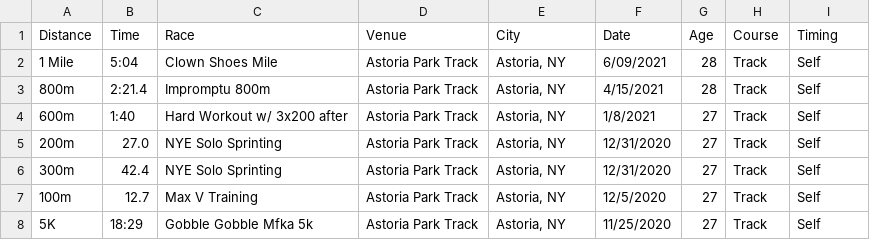
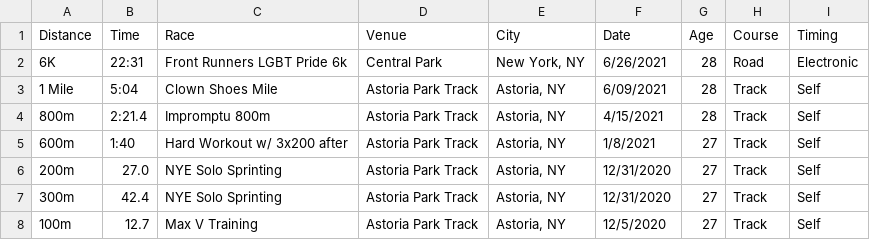
Before and after one commit to kenneththomas/kensraceresults, a CSV file: raceresults.csv, drawn as a sheet; only a part is shown; the shorter side is filled out with more unchanged rows.

Commit message:
i ran a REAL RACE

```diff
--- a/raceresults.csv
+++ b/raceresults.csv
@@ -1,2 +1,3 @@
 Distance,Time,Race,Venue,City,Date,Age,Course,Timing
+6K,22:31,Front Runners LGBT Pride 6k,Central Park,"New York, NY",6/26/2021,28,Road,Electronic
 1 Mile,5:04,Clown Shoes Mile,Astoria Park Track,"Astoria, NY",6/09/2021,28,Track,Self
```
Also changed, not shown: 1 other file.
